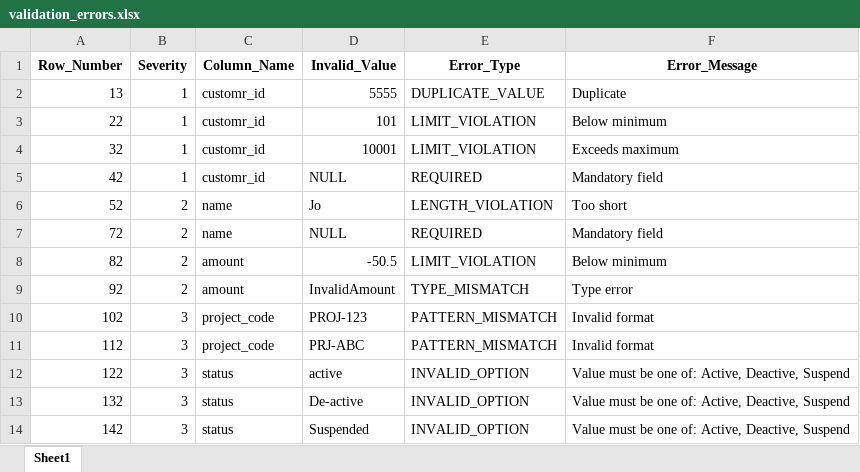
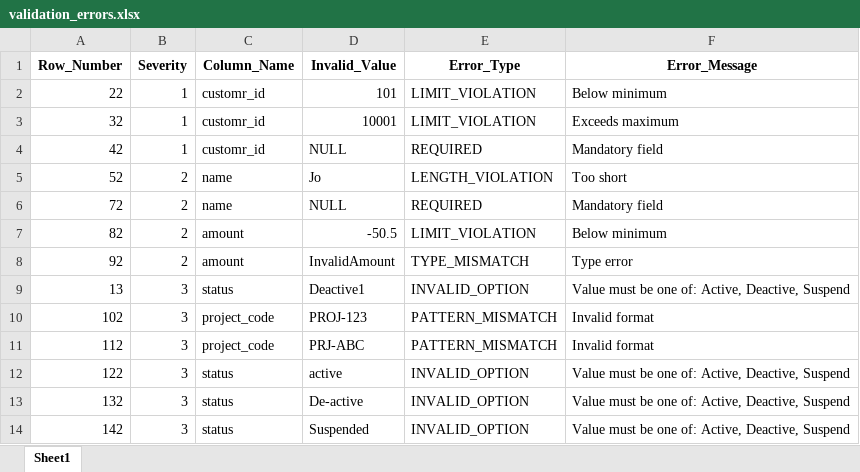
Before and after one commit to AmirAmarloo/excel-to-erp-mvp, an Excel workbook: data/result/validation_errors.xlsx, sheet Sheet1, drawn as a sheet; values as stored, in another font and other column widths than the file's, no borders; removed rows and columns are numbered as before the commit, all else as after; the diff names each change by its address in the sheet, - before the commit and + after, or states it on an @@ line.

Commit message:
Check Errors

```diff
--- a/data/result/validation_errors.xlsx (sheet Sheet1)
+++ b/data/result/validation_errors.xlsx (sheet Sheet1)
-row 2: 13 | 1 | customr_id | 5555 | DUPLICATE_VALUE | Duplicate
+row 9: 13 | 3 | status | Deactive1 | INVALID_OPTION | Value must be one of: Active, Deactive, Suspend
```
Also changed, not shown: data/result/cleaned_data.xlsx.
